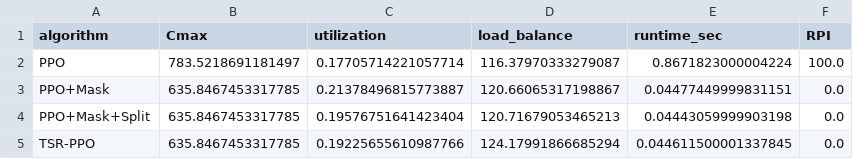
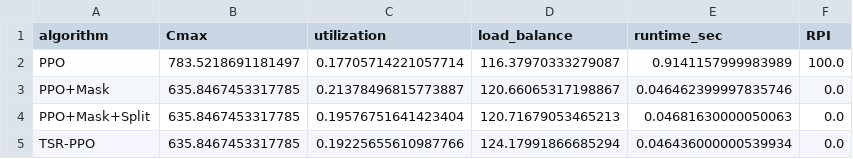
Before and after one commit to 12hsj12/TSR-PPO, a CSV file: results/tables/ablation_results.csv, drawn as a sheet.

```diff
--- a/results/tables/ablation_results.csv
+++ b/results/tables/ablation_results.csv
@@ -1,5 +1,5 @@
 algorithm,Cmax,utilization,load_balance,runtime_sec,RPI
-PPO,783.5218691181497,0.17705714221057714,116.37970333279087,0.8671823000004224,100.0
-PPO+Mask,635.8467453317785,0.21378496815773887,120.66065317198867,0.04477449999831151,0.0
-PPO+Mask+Split,635.8467453317785,0.19576751641423404,120.71679053465213,0.04443059999903198,0.0
-TSR-PPO,635.8467453317785,0.19225655610987766,124.17991866685294,0.044611500001337845,0.0
+PPO,783.5218691181497,0.17705714221057714,116.37970333279087,0.9141157999983989,100.0
+PPO+Mask,635.8467453317785,0.21378496815773887,120.66065317198867,0.046462399997835746,0.0
+PPO+Mask+Split,635.8467453317785,0.19576751641423404,120.71679053465213,0.04681630000050063,0.0
+TSR-PPO,635.8467453317785,0.19225655610987766,124.17991866685294,0.046436000000539934,0.0
```
Also changed, not shown: results/tables/performance_comparison.csv, results/tables/sensitivity_results.csv, 1 other file.
